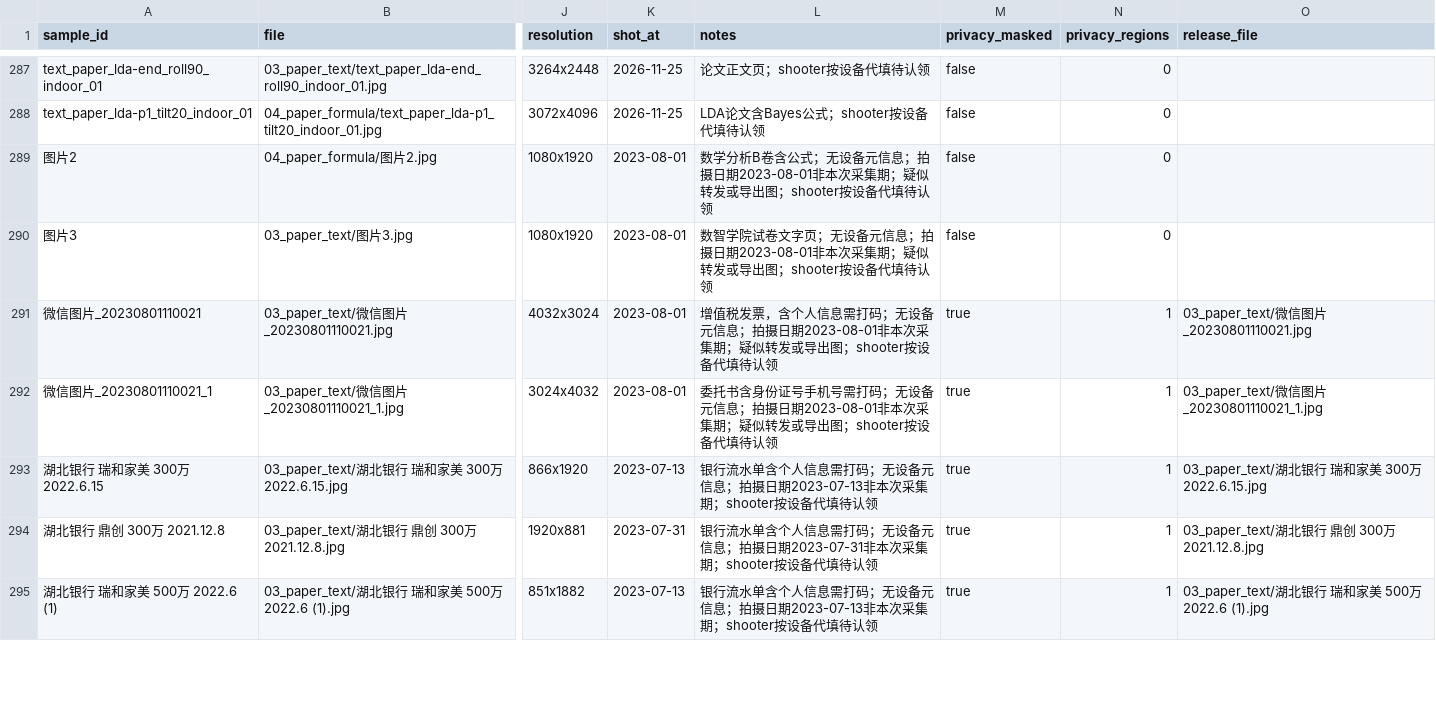
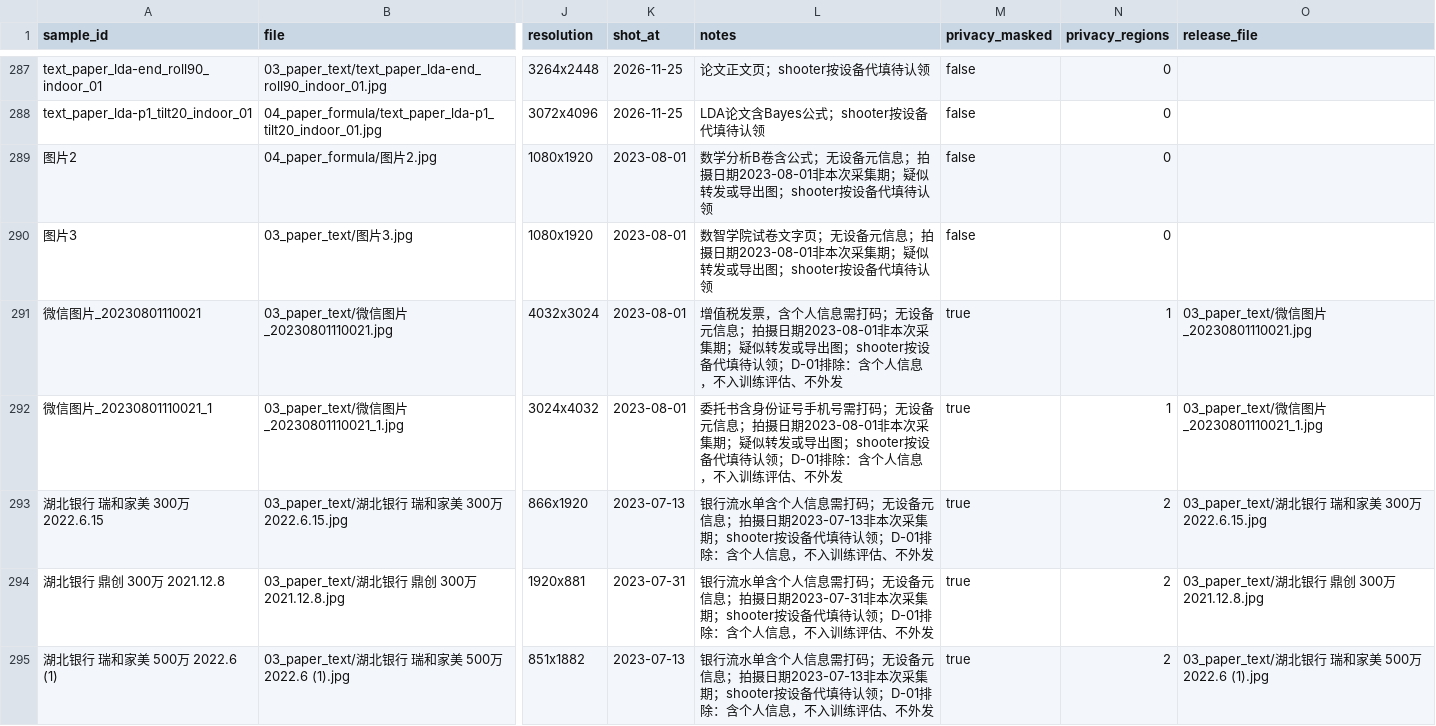
Before and after one commit to LosproeOcl/wut-ml-task06-doc-normalizer, a CSV file: data/manifests/sample_manifest.csv, drawn as a sheet; only a part is shown, gaps mark what is left out; the diff covers the shown part only; the diff names each change by its address in the sheet, - before the commit and + after, or states it on an @@ line.

Commit message:
data: 记录决定D-01，排除31张样本并冻结split_v1
- 停止敏感样本手动打码，25张含个人信息样本排除出训练评估与对外使用
- 另排除存疑3张、低分辨率3张，清单notes逐行注明
- 按doc_page_id分组、内容分层、种子42生成split_v1（242/51/53），记录清单哈希
- 风险登记册新增已决事项记录，与DR-08及采集规范第2.4/10节校对

```diff
--- a/data/manifests/sample_manifest.csv
+++ b/data/manifests/sample_manifest.csv
-L291 (notes): …填待认领
+L291 (notes): …填待认领；D-01排除：含个人信息，不入训练评估、不外发
-L292 (notes): …填待认领
+L292 (notes): …填待认领；D-01排除：含个人信息，不入训练评估、不外发
-L293 (notes): …填待认领
+L293 (notes): …填待认领；D-01排除：含个人信息，不入训练评估、不外发
-N293:N295 (privacy_regions): 1
+N293:N295 (privacy_regions): 2
-L294 (notes): …填待认领
+L294 (notes): …填待认领；D-01排除：含个人信息，不入训练评估、不外发
-L295 (notes): …填待认领
+L295 (notes): …填待认领；D-01排除：含个人信息，不入训练评估、不外发
```
Also changed, not shown: 39 edited cells elsewhere in this file, 3 other files.
